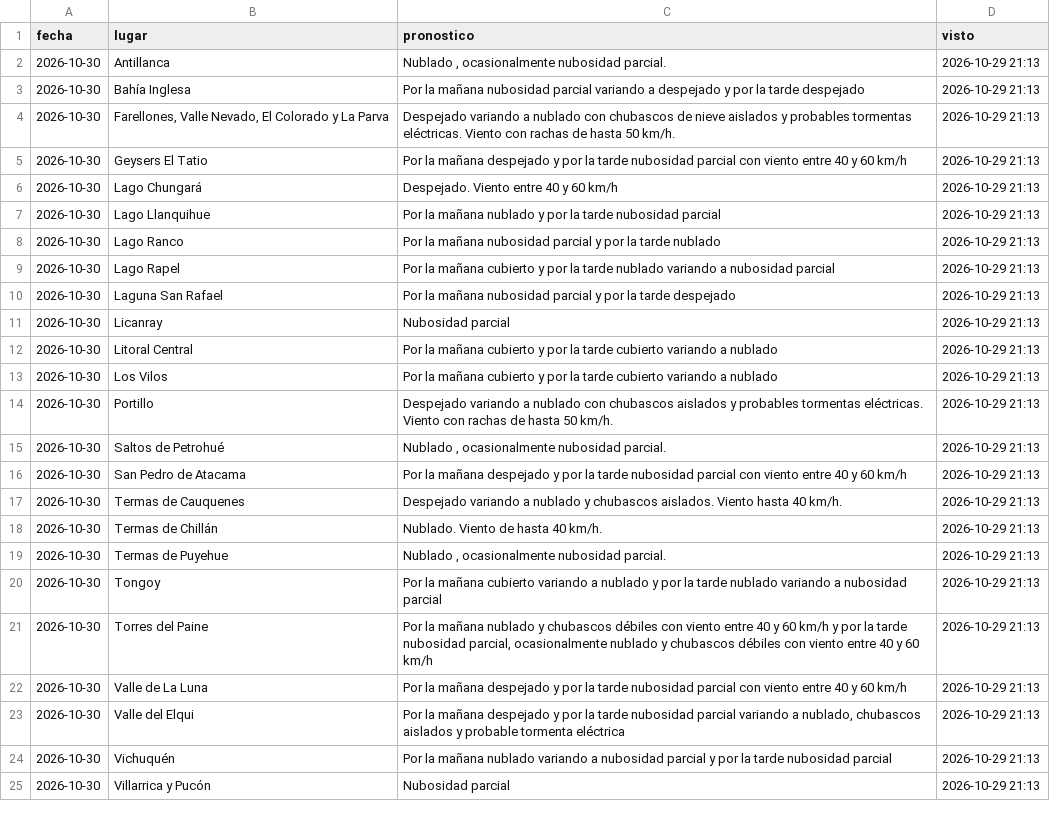
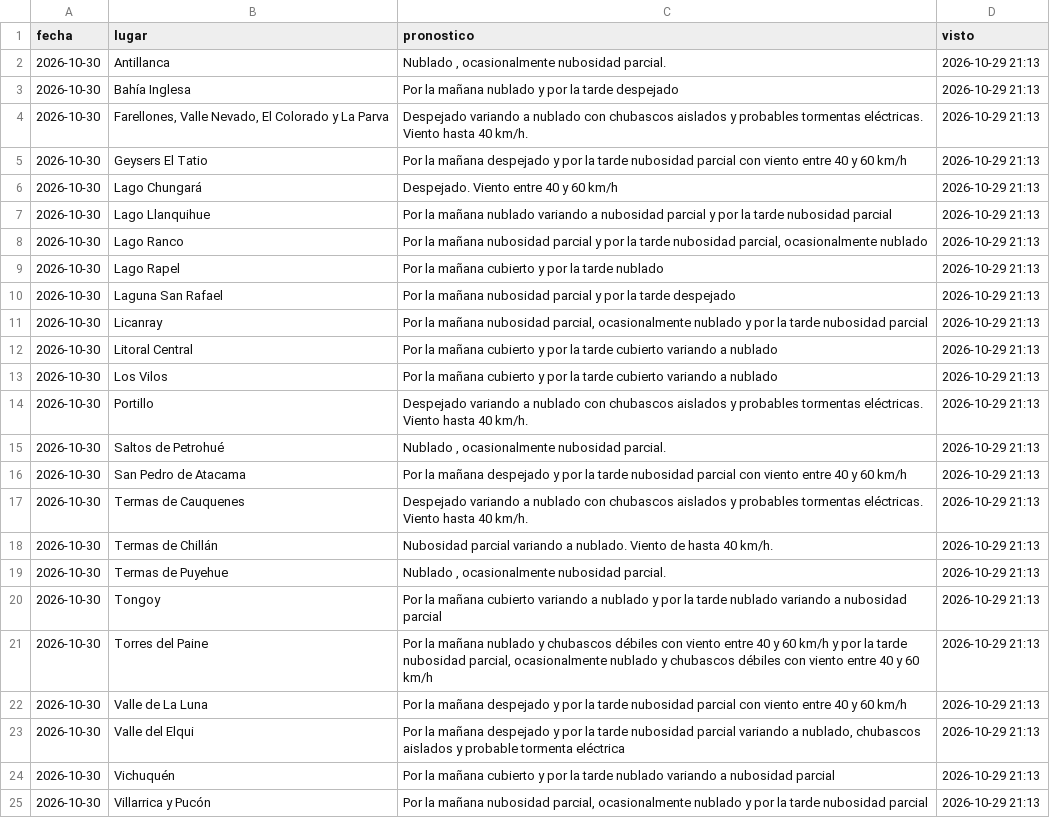
Before and after one commit to PanchoDigevo/earth2-chile-verificacion, a CSV file: estaciones/datos/dmc_pron/turistico.csv, drawn as a sheet.

```diff
--- a/estaciones/datos/dmc_pron/turistico.csv
+++ b/estaciones/datos/dmc_pron/turistico.csv
@@ -2,18 +2,18 @@ fecha,lugar,pronostico,visto
 2026-10-30,Antillanca,"Nublado , ocasionalmente nubosidad parcial.",2026-10-29 21:13
-2026-10-30,Bahía Inglesa,Por la mañana nubosidad parcial variando a despejado y por la tarde despejado,2026-10-29 21:13
-2026-10-30,"Farellones, Valle Nevado, El Colorado y La Parva",Despejado variando a nublado con chubascos de nieve aislados y probables tormentas eléctricas. Viento con rachas de hasta 50 km/h.,2026-10-29 21:13
+2026-10-30,Bahía Inglesa,Por la mañana nublado y por la tarde despejado,2026-10-29 21:13
+2026-10-30,"Farellones, Valle Nevado, El Colorado y La Parva",Despejado variando a nublado con chubascos aislados y probables tormentas eléctricas. Viento hasta 40 km/h.,2026-10-29 21:13
 2026-10-30,Geysers El Tatio,Por la mañana despejado y por la tarde nubosidad parcial con viento entre 40 y 60 km/h,2026-10-29 21:13
 2026-10-30,Lago Chungará,Despejado. Viento entre 40 y 60 km/h,2026-10-29 21:13
-2026-10-30,Lago Llanquihue,Por la mañana nublado y por la tarde nubosidad parcial,2026-10-29 21:13
-2026-10-30,Lago Ranco,Por la mañana nubosidad parcial y por la tarde nublado,2026-10-29 21:13
-2026-10-30,Lago Rapel,Por la mañana cubierto y por la tarde nublado variando a nubosidad parcial,2026-10-29 21:13
+2026-10-30,Lago Llanquihue,Por la mañana nublado variando a nubosidad parcial y por la tarde nubosidad parcial,2026-10-29 21:13
+2026-10-30,Lago Ranco,"Por la mañana nubosidad parcial y por la tarde nubosidad parcial, ocasionalmente nublado",2026-10-29 21:13
+2026-10-30,Lago Rapel,Por la mañana cubierto y por la tarde nublado,2026-10-29 21:13
 2026-10-30,Laguna San Rafael,Por la mañana nubosidad parcial y por la tarde despejado,2026-10-29 21:13
-2026-10-30,Licanray,Nubosidad parcial,2026-10-29 21:13
+2026-10-30,Licanray,"Por la mañana nubosidad parcial, ocasionalmente nublado y por la tarde nubosidad parcial",2026-10-29 21:13
 2026-10-30,Litoral Central,Por la mañana cubierto y por la tarde cubierto variando a nublado,2026-10-29 21:13
 2026-10-30,Los Vilos,Por la mañana cubierto y por la tarde cubierto variando a nublado,2026-10-29 21:13
-2026-10-30,Portillo,Despejado variando a nublado con chubascos aislados y probables tormentas eléctricas. Viento con rachas de hasta 50 km/h.,2026-10-29 21:13
+2026-10-30,Portillo,Despejado variando a nublado con chubascos aislados y probables tormentas eléctricas. Viento hasta 40 km/h.,2026-10-29 21:13
 2026-10-30,Saltos de Petrohué,"Nublado , ocasionalmente nubosidad parcial.",2026-10-29 21:13
 2026-10-30,San Pedro de Atacama,Por la mañana despejado y por la tarde nubosidad parcial con viento entre 40 y 60 km/h,2026-10-29 21:13
-2026-10-30,Termas de Cauquenes,Despejado variando a nublado y chubascos aislados. Viento hasta 40 km/h.,2026-10-29 21:13
-2026-10-30,Termas de Chillán,Nublado. Viento de hasta 40 km/h.,2026-10-29 21:13
+2026-10-30,Termas de Cauquenes,Despejado variando a nublado con chubascos aislados y probables tormentas eléctricas. Viento hasta 40 km/h.,2026-10-29 21:13
+2026-10-30,Termas de Chillán,Nubosidad parcial variando a nublado. Viento de hasta 40 km/h.,2026-10-29 21:13
 2026-10-30,Termas de Puyehue,"Nublado , ocasionalmente nubosidad parcial.",2026-10-29 21:13
@@ -23,3 +23,3 @@ fecha,lugar,pronostico,visto
 2026-10-30,Valle del Elqui,"Por la mañana despejado y por la tarde nubosidad parcial variando a nublado, chubascos aislados y probable tormenta eléctrica",2026-10-29 21:13
-2026-10-30,Vichuquén,Por la mañana nublado variando a nubosidad parcial y por la tarde nubosidad parcial,2026-10-29 21:13
-2026-10-30,Villarrica y Pucón,Nubosidad parcial,2026-10-29 21:13
+2026-10-30,Vichuquén,Por la mañana cubierto y por la tarde nublado variando a nubosidad parcial,2026-10-29 21:13
+2026-10-30,Villarrica y Pucón,"Por la mañana nubosidad parcial, ocasionalmente nublado y por la tarde nubosidad parcial",2026-10-29 21:13
```
Also changed, not shown: estaciones/datos/dmc_extremos.csv, estaciones/datos/dmc_pron/aaa.csv, 10 other files.
